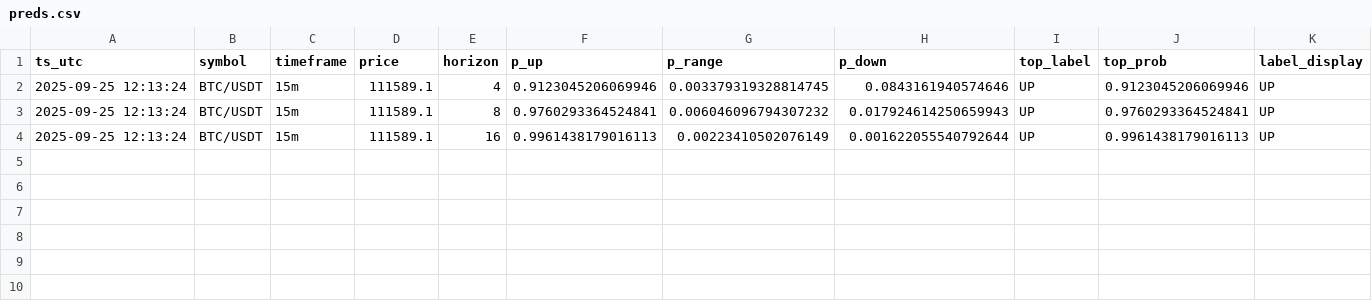
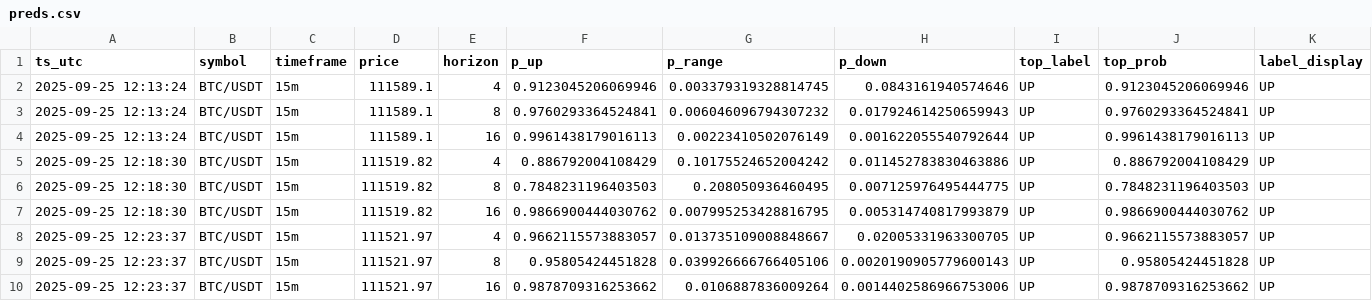
Before and after one commit to FredMars13/PredictionBTC_v0_51, a CSV file: logs/preds.csv, drawn as a sheet; only a part is shown; rows hold the shown columns only; the diff names each change by its address in the sheet, - before the commit and + after, or states it on an @@ line.

```diff
--- a/logs/preds.csv
+++ b/logs/preds.csv
+row 5: 2025-09-25 12:18:30 | BTC/USDT | 15m | 111519.82 | 4 | 0.886792004108429 | 0.10175524652004242 | 0.011452783830463886 | UP | 0.886792004108429 | UP
+row 6: 2025-09-25 12:18:30 | BTC/USDT | 15m | 111519.82 | 8 | 0.7848231196403503 | 0.208050936460495 | 0.007125976495444775 | UP | 0.7848231196403503 | UP
+row 7: 2025-09-25 12:18:30 | BTC/USDT | 15m | 111519.82 | 16 | 0.9866900444030762 | 0.007995253428816795 | 0.005314740817993879 | UP | 0.9866900444030762 | UP
+row 8: 2025-09-25 12:23:37 | BTC/USDT | 15m | 111521.97 | 4 | 0.9662115573883057 | 0.013735109008848667 | 0.02005331963300705 | UP | 0.9662115573883057 | UP
+row 9: 2025-09-25 12:23:37 | BTC/USDT | 15m | 111521.97 | 8 | 0.95805424451828 | 0.039926666766405106 | 0.0020190905779600143 | UP | 0.95805424451828 | UP
+row 10: 2025-09-25 12:23:37 | BTC/USDT | 15m | 111521.97 | 16 | 0.9878709316253662 | 0.0106887836009264 | 0.0014402586966753006 | UP | 0.9878709316253662 | UP
```
Also changed, not shown: 1 other file.
